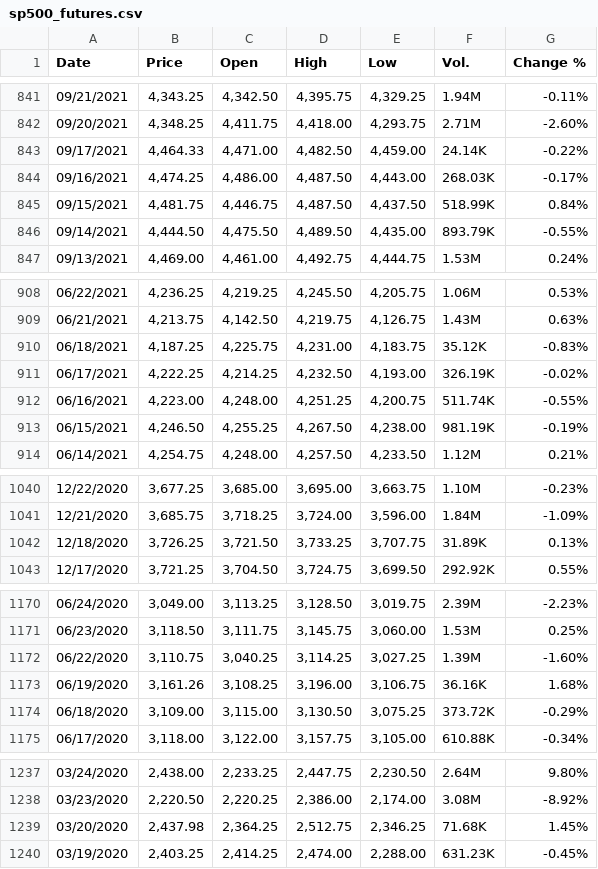
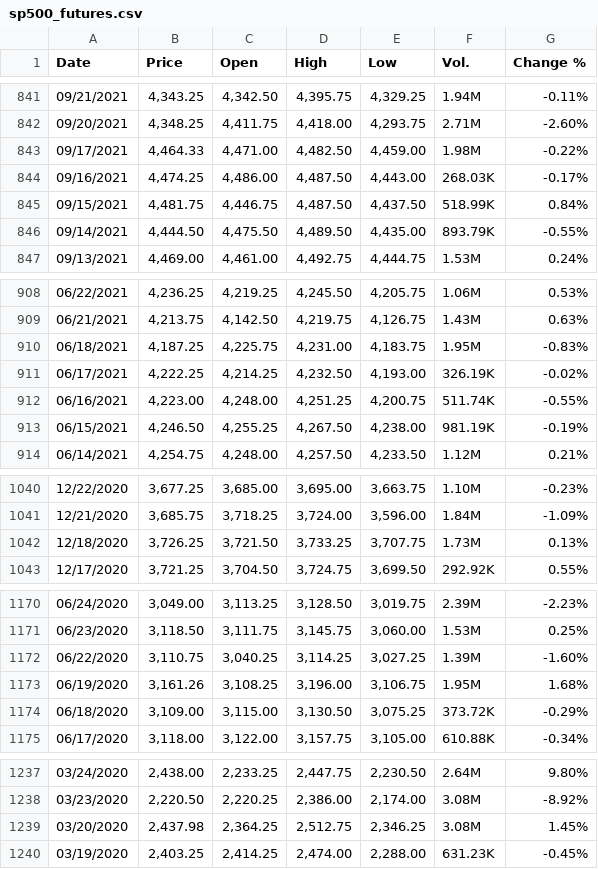
Before and after one commit to nikipehlivanov/thesis-ml-distribution-shift, a CSV file: bachelor-thesis/data/raw/sp500_futures.csv, drawn as a sheet; only a part is shown, gaps mark what is left out; the diff covers the shown part only.

Commit message:
s&p data was fixed through the whole file

```diff
--- a/bachelor-thesis/data/raw/sp500_futures.csv
+++ b/bachelor-thesis/data/raw/sp500_futures.csv
@@ -842,3 +842,3 @@
 "09/20/2021","4,348.25","4,411.75","4,418.00","4,293.75","2.71M","-2.60%"
-"09/17/2021","4,464.33","4,471.00","4,482.50","4,459.00","24.14K","-0.22%"
+"09/17/2021","4,464.33","4,471.00","4,482.50","4,459.00","1.98M","-0.22%"
 "09/16/2021","4,474.25","4,486.00","4,487.50","4,443.00","268.03K","-0.17%"
@@ -909,3 +909,3 @@
 "06/21/2021","4,213.75","4,142.50","4,219.75","4,126.75","1.43M","0.63%"
-"06/18/2021","4,187.25","4,225.75","4,231.00","4,183.75","35.12K","-0.83%"
+"06/18/2021","4,187.25","4,225.75","4,231.00","4,183.75","1.95M","-0.83%"
 "06/17/2021","4,222.25","4,214.25","4,232.50","4,193.00","326.19K","-0.02%"
@@ -1041,3 +1041,3 @@
 "12/21/2020","3,685.75","3,718.25","3,724.00","3,596.00","1.84M","-1.09%"
-"12/18/2020","3,726.25","3,721.50","3,733.25","3,707.75","31.89K","0.13%"
+"12/18/2020","3,726.25","3,721.50","3,733.25","3,707.75","1.73M","0.13%"
 "12/17/2020","3,721.25","3,704.50","3,724.75","3,699.50","292.92K","0.55%"
@@ -1172,3 +1172,3 @@
 "06/22/2020","3,110.75","3,040.25","3,114.25","3,027.25","1.39M","-1.60%"
-"06/19/2020","3,161.26","3,108.25","3,196.00","3,106.75","36.16K","1.68%"
+"06/19/2020","3,161.26","3,108.25","3,196.00","3,106.75","1.95M","1.68%"
 "06/18/2020","3,109.00","3,115.00","3,130.50","3,075.25","373.72K","-0.29%"
@@ -1238,3 +1238,3 @@
 "03/23/2020","2,220.50","2,220.25","2,386.00","2,174.00","3.08M","-8.92%"
-"03/20/2020","2,437.98","2,364.25","2,512.75","2,346.25","71.68K","1.45%"
+"03/20/2020","2,437.98","2,364.25","2,512.75","2,346.25","3.08M","1.45%"
 "03/19/2020","2,403.25","2,414.25","2,474.00","2,288.00","631.23K","-0.45%"
```
Also changed, not shown: 57 edited cells elsewhere in this file.
